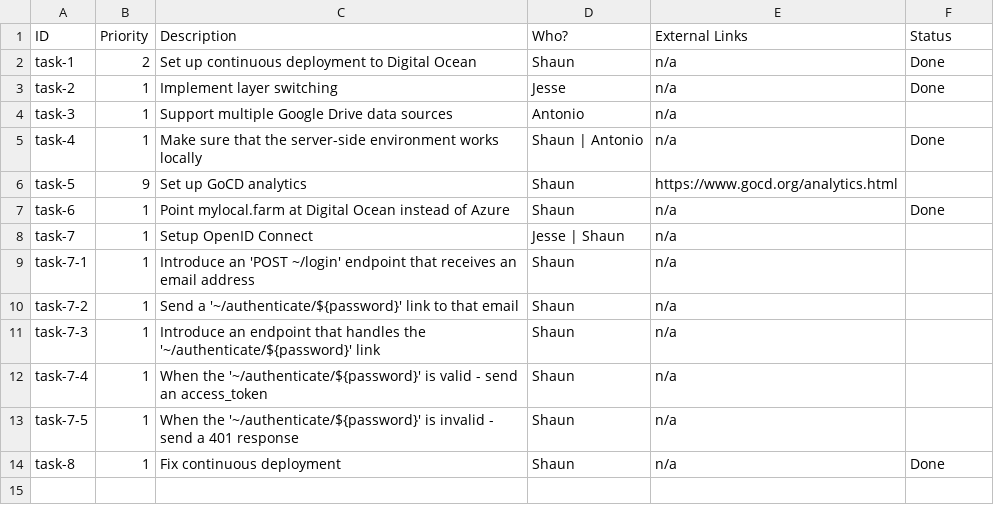
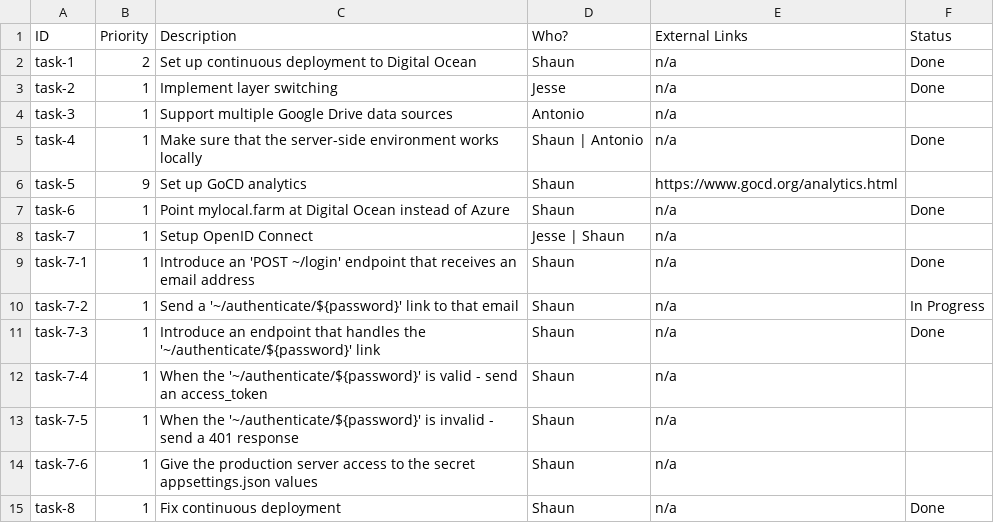
Before and after one commit to emptylab/files, a CSV file: who_is_working_on_what.csv, drawn as a sheet.

Commit message:
Update who is working on what

```diff
--- a/who_is_working_on_what.csv
+++ b/who_is_working_on_what.csv
@@ -8,7 +8,8 @@ task-6, 1, Point mylocal.farm at Digital Ocean instead of Azure, Shaun, n/a, Don
 task-7, 1, Setup OpenID Connect, Jesse | Shaun, n/a,
-task-7-1, 1, Introduce an 'POST ~/login' endpoint that receives an email address, Shaun, n/a,
-task-7-2, 1, Send a '~/authenticate/${password}' link to that email, Shaun, n/a,
-task-7-3, 1, Introduce an endpoint that handles the '~/authenticate/${password}' link, Shaun, n/a,
+task-7-1, 1, Introduce an 'POST ~/login' endpoint that receives an email address, Shaun, n/a, Done
+task-7-2, 1, Send a '~/authenticate/${password}' link to that email, Shaun, n/a, In Progress
+task-7-3, 1, Introduce an endpoint that handles the '~/authenticate/${password}' link, Shaun, n/a, Done
 task-7-4, 1, When the '~/authenticate/${password}' is valid - send an access_token, Shaun, n/a,
 task-7-5, 1, When the '~/authenticate/${password}' is invalid - send a 401 response, Shaun, n/a,
+task-7-6, 1, Give the production server access to the secret appsettings.json values, Shaun, n/a,
 task-8, 1, Fix continuous deployment, Shaun, n/a, Done
```
